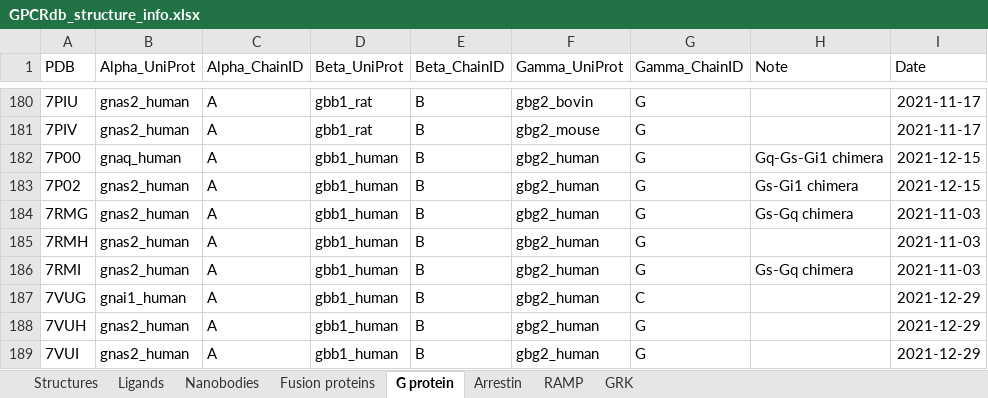
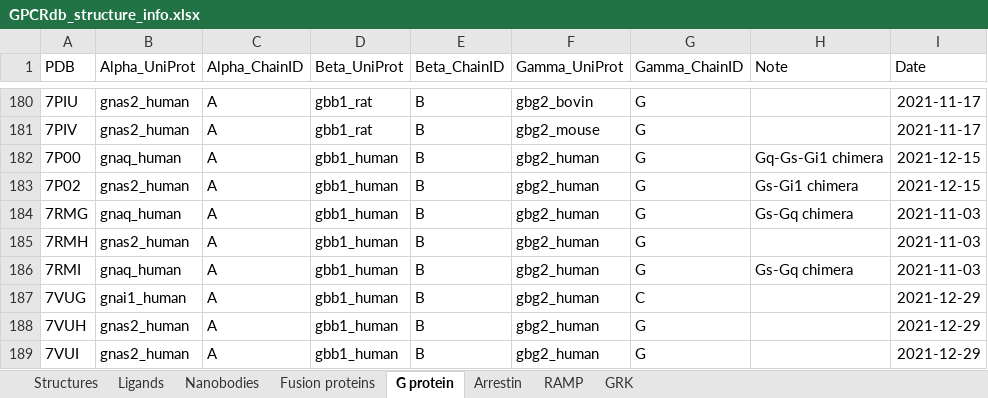
Before and after one commit to protwis/gpcrdb_data, an Excel workbook: structure_data/annotation/GPCRdb_structure_info.xlsx, sheet G protein, drawn as a sheet; only a part is shown, gaps mark what is left out; values as stored, in another font and other column widths than the file's, no borders; the diff names each change by its address in the sheet, - before the commit and + after, or states it on an @@ line.

Commit message:
FIX: G protein structure fixes

```diff
--- a/structure_data/annotation/GPCRdb_structure_info.xlsx (sheet G protein)
+++ b/structure_data/annotation/GPCRdb_structure_info.xlsx (sheet G protein)
-B184 (Alpha_UniProt): gnas2_human
+B184 (Alpha_UniProt): gnaq_human
-B186 (Alpha_UniProt): gnas2_human
+B186 (Alpha_UniProt): gnaq_human
```
Also changed, not shown: 3 other files.
